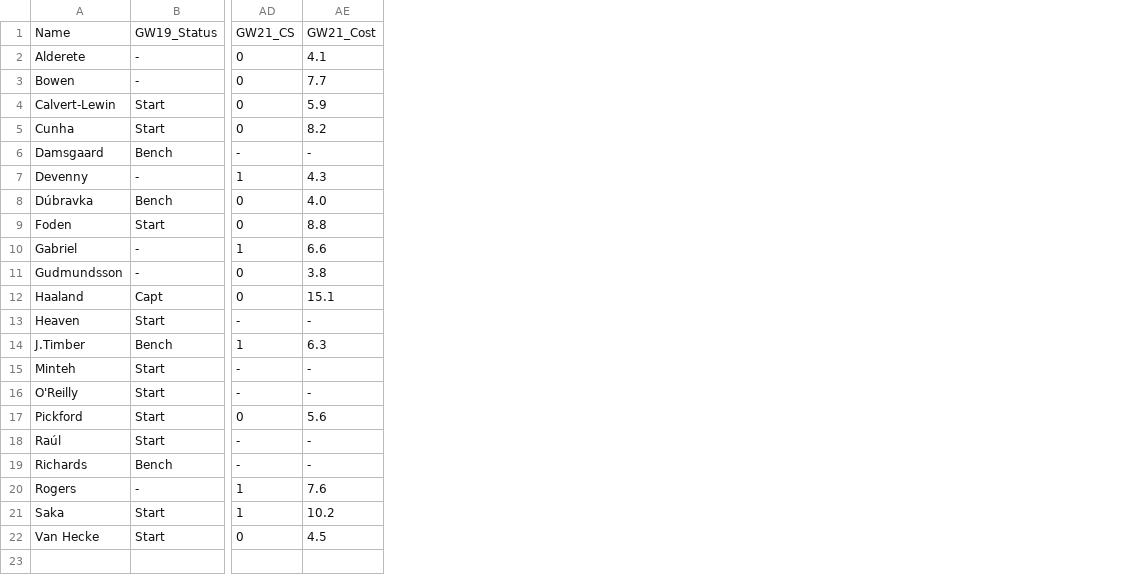
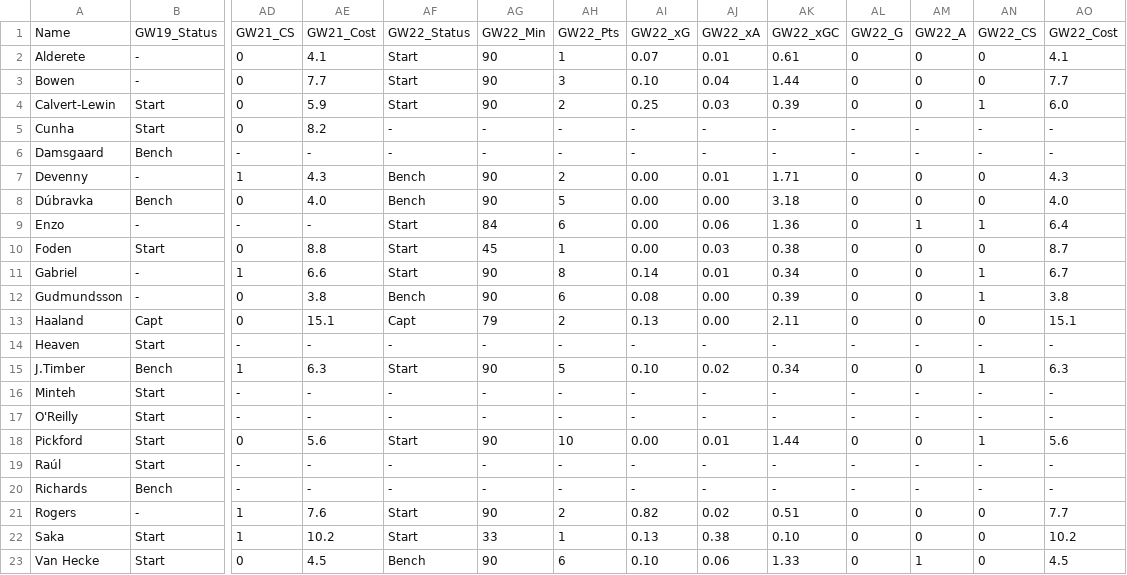
Before and after one commit to Devendra-23/AI-for-FPL, a CSV file: Dev_Player_Performance.csv, drawn as a sheet; only a part is shown, gaps mark what is left out; rows hold the shown columns only; the diff names each change by its address in the sheet, - before the commit and + after, or states it on an @@ line.

```diff
--- a/Dev_Player_Performance.csv
+++ b/Dev_Player_Performance.csv
+column AF, rows 1-8: GW22_Status | Start | Start | Start | - | - | Bench | Bench; rows 10-23: Start | Start | Bench | Capt | - | Start | - | - | Start | - | - | Start | Start | Bench
+column AG, rows 1-8: GW22_Min | 90 | 90 | 90 | - | - | 90 | 90; rows 10-23: 45 | 90 | 90 | 79 | - | 90 | - | - | 90 | - | - | 90 | 33 | 90
+column AH, rows 1-8: GW22_Pts | 1 | 3 | 2 | - | - | 2 | 5; rows 10-23: 1 | 8 | 6 | 2 | - | 5 | - | - | 10 | - | - | 2 | 1 | 6
+column AI, rows 1-8: GW22_xG | 0.07 | 0.10 | 0.25 | - | - | 0.00 | 0.00; rows 10-23: 0.00 | 0.14 | 0.08 | 0.13 | - | 0.10 | - | - | 0.00 | - | - | 0.82 | 0.13 | 0.10
+column AJ, rows 1-8: GW22_xA | 0.01 | 0.04 | 0.03 | - | - | 0.01 | 0.00; rows 10-23: 0.03 | 0.01 | 0.00 | 0.00 | - | 0.02 | - | - | 0.01 | - | - | 0.02 | 0.38 | 0.06
+column AK, rows 1-8: GW22_xGC | 0.61 | 1.44 | 0.39 | - | - | 1.71 | 3.18; rows 10-23: 0.38 | 0.34 | 0.39 | 2.11 | - | 0.34 | - | - | 1.44 | - | - | 0.51 | 0.10 | 1.33
+column AL, rows 1-8: GW22_G | 0 | 0 | 0 | - | - | 0 | 0; rows 10-23: 0 | 0 | 0 | 0 | - | 0 | - | - | 0 | - | - | 0 | 0 | 0
+column AM, rows 1-8: GW22_A | 0 | 0 | 0 | - | - | 0 | 0; rows 10-23: 0 | 0 | 0 | 0 | - | 0 | - | - | 0 | - | - | 0 | 0 | 1
+column AN, rows 1-8: GW22_CS | 0 | 0 | 1 | - | - | 0 | 0; rows 10-23: 0 | 1 | 1 | 0 | - | 1 | - | - | 1 | - | - | 0 | 0 | 0
+column AO, rows 1-8: GW22_Cost | 4.1 | 7.7 | 6.0 | - | - | 4.3 | 4.0; rows 10-23: 8.7 | 6.7 | 3.8 | 15.1 | - | 6.3 | - | - | 5.6 | - | - | 7.7 | 10.2 | 4.5
+row 9: Enzo | - | - | - | Start | 84 | 6 | 0.00 | 0.06 | 1.36 | 0 | 1 | 1 | 6.4
```
Also changed, not shown: Chris_Performance_Tracker.csv, Chris_Player_Performance.csv, 7 other files.
